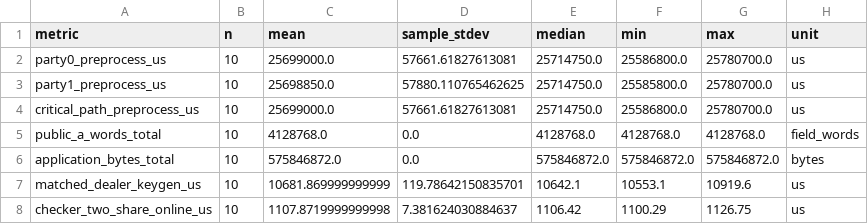
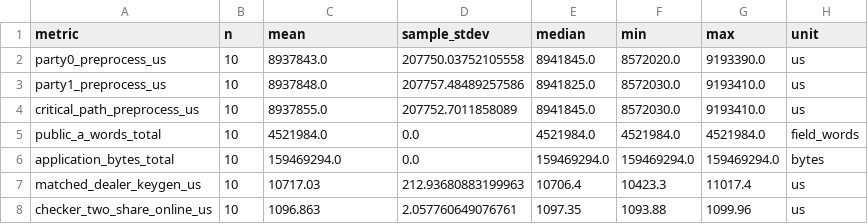
Before and after one commit to mottopanikeiku/EzPC, a CSV file: GPU-MPC/ringlpn/results/fc/two_party_fc_model_scale_summary_2026_08_04.csv, drawn as a sheet; only a part is shown; the diff covers the shown part only.

```diff
--- a/GPU-MPC/ringlpn/results/fc/two_party_fc_model_scale_summary_2026_08_04.csv
+++ b/GPU-MPC/ringlpn/results/fc/two_party_fc_model_scale_summary_2026_08_04.csv
@@ -1,8 +1,8 @@
 metric,n,mean,sample_stdev,median,min,max,unit
-party0_preprocess_us,10,25699000.0,57661.61827613081,25714750.0,25586800.0,25780700.0,us
-party1_preprocess_us,10,25698850.0,57880.110765462625,25714750.0,25585800.0,25780700.0,us
-critical_path_preprocess_us,10,25699000.0,57661.61827613081,25714750.0,25586800.0,25780700.0,us
-public_a_words_total,10,4128768.0,0.0,4128768.0,4128768.0,4128768.0,field_words
-application_bytes_total,10,575846872.0,0.0,575846872.0,575846872.0,575846872.0,bytes
-matched_dealer_keygen_us,10,10681.869999999999,119.78642150835701,10642.1,10553.1,10919.6,us
-checker_two_share_online_us,10,1107.8719999999998,7.381624030884637,1106.42,1100.29,1126.75,us
+party0_preprocess_us,10,8937843.0,207750.03752105558,8941845.0,8572020.0,9193390.0,us
+party1_preprocess_us,10,8937848.0,207757.48489257586,8941825.0,8572030.0,9193410.0,us
+critical_path_preprocess_us,10,8937855.0,207752.7011858089,8941845.0,8572030.0,9193410.0,us
+public_a_words_total,10,4521984.0,0.0,4521984.0,4521984.0,4521984.0,field_words
+application_bytes_total,10,159469294.0,0.0,159469294.0,159469294.0,159469294.0,bytes
+matched_dealer_keygen_us,10,10717.03,212.93680883199963,10706.4,10423.3,11017.4,us
+checker_two_share_online_us,10,1096.863,2.057760649076761,1097.35,1093.88,1099.96,us
```
Also changed, not shown: 94 edited cells elsewhere in this file, GPU-MPC/ringlpn/results/fc/two_party_fc_model_scale_2026_08_04.csv, GPU-MPC/ringlpn/results/fc/two_party_fc_model_scale_aggregate_2026_08_04.csv, 23 other files.
